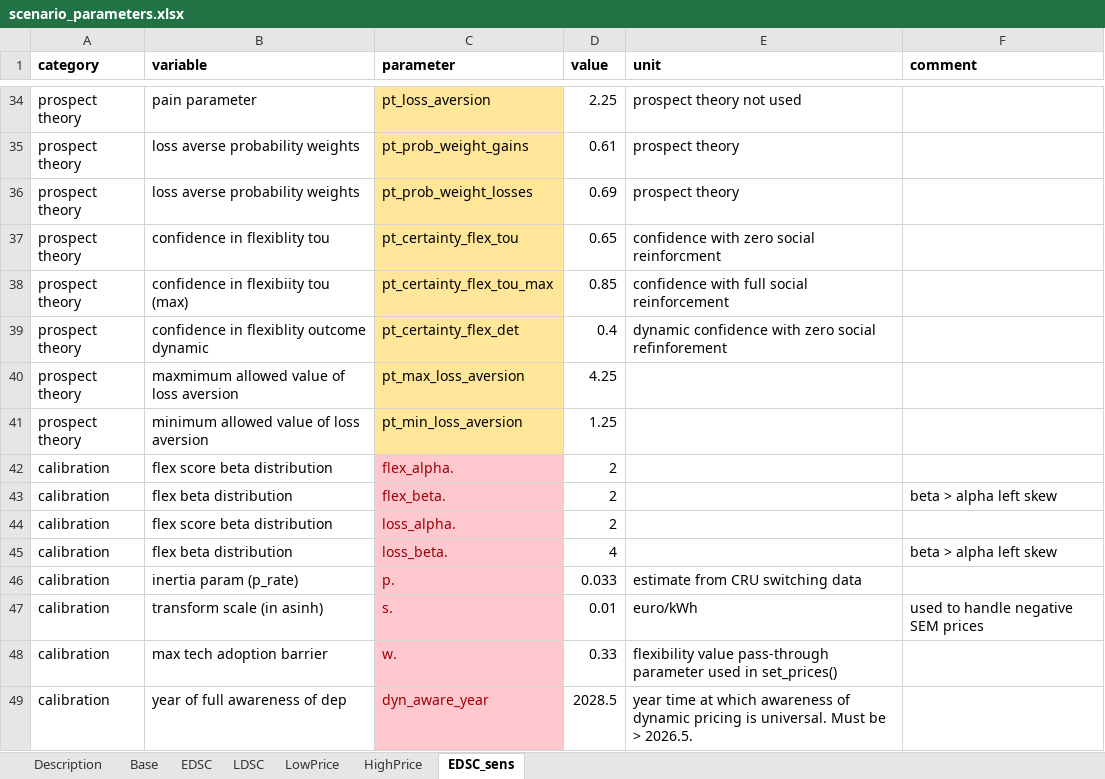
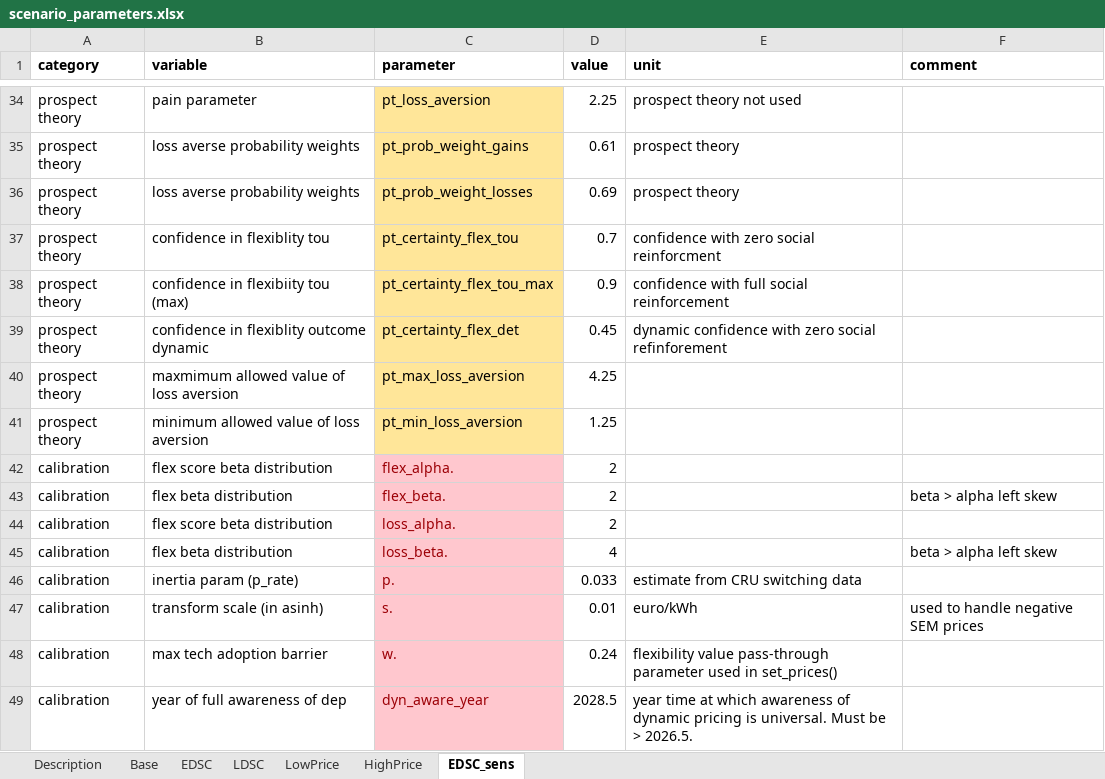
Before and after one commit to Phalacrocorax-gaimardi/depmicrosimr, an Excel workbook: inst/ext_data/scenario_parameters.xlsx, sheet EDSC_sens, drawn as a sheet; only a part is shown, gaps mark what is left out; values as stored, in another font and other column widths than the file's, no borders; the diff names each change by its address in the sheet, - before the commit and + after, or states it on an @@ line.

```diff
--- a/inst/ext_data/scenario_parameters.xlsx (sheet EDSC_sens)
+++ b/inst/ext_data/scenario_parameters.xlsx (sheet EDSC_sens)
-D37 (value): 0.65
+D37 (value): 0.7
-D38 (value): 0.85
+D38 (value): 0.9
-D39 (value): 0.4
+D39 (value): 0.45
-D48 (value): 0.33
+D48 (value): 0.24
```
Also changed, not shown: 4 other files.
